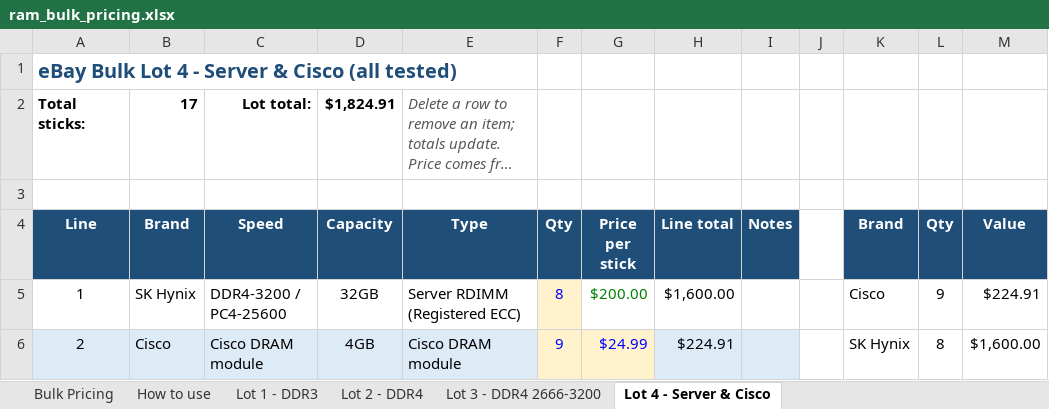
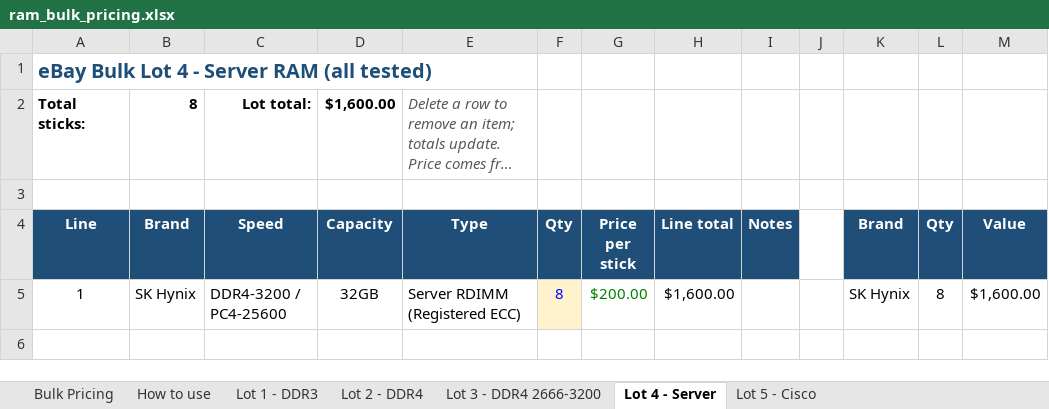
Before and after one commit to bgallaher-lgtm/Claude, an Excel workbook: ram_bulk_pricing.xlsx, sheet Lot 4 - Server, drawn as a sheet; long unchanged cells end in …; values as stored, in another font and other column widths than the file's, no borders; the diff names each change by its address in the sheet, - before the commit and + after, or states it on an @@ line.

```diff
--- a/ram_bulk_pricing.xlsx (sheet Lot 4 - Server)
+++ b/ram_bulk_pricing.xlsx (sheet Lot 4 - Server)
-sheet tab: Lot 4 - Server & Cisco
+sheet tab: Lot 4 - Server
+sheet tab: Lot 5 - Cisco
-A1 (Line): eBay Bulk Lot 4 - Server & Cisco (all tested)
+A1 (Line): eBay Bulk Lot 4 - Server RAM (all tested)
-B2 (Brand): 17
+B2 (Brand): 8
-D2 (Capacity): $1,824.91
+D2 (Capacity): $1,600.00
-K5 (Brand): Cisco
+K5 (Brand): SK Hynix
-L5 (Qty): 9
+L5 (Qty): 8
-M5 (Value): $224.91
+M5 (Value): $1,600.00
-row 6: 2 | Cisco | Cisco DRAM module | 4GB | Cisco DRAM module | 9 | $24.99 | $224.91 |  |  | SK Hynix | 8 | $1,600.00
```
Also changed, not shown: 2 other files.
